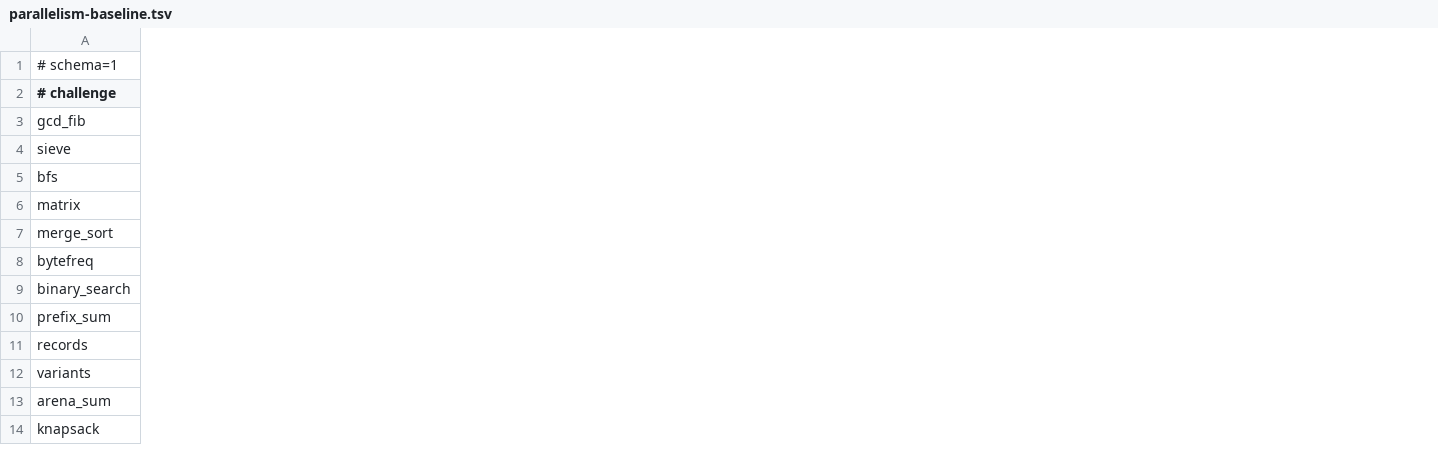
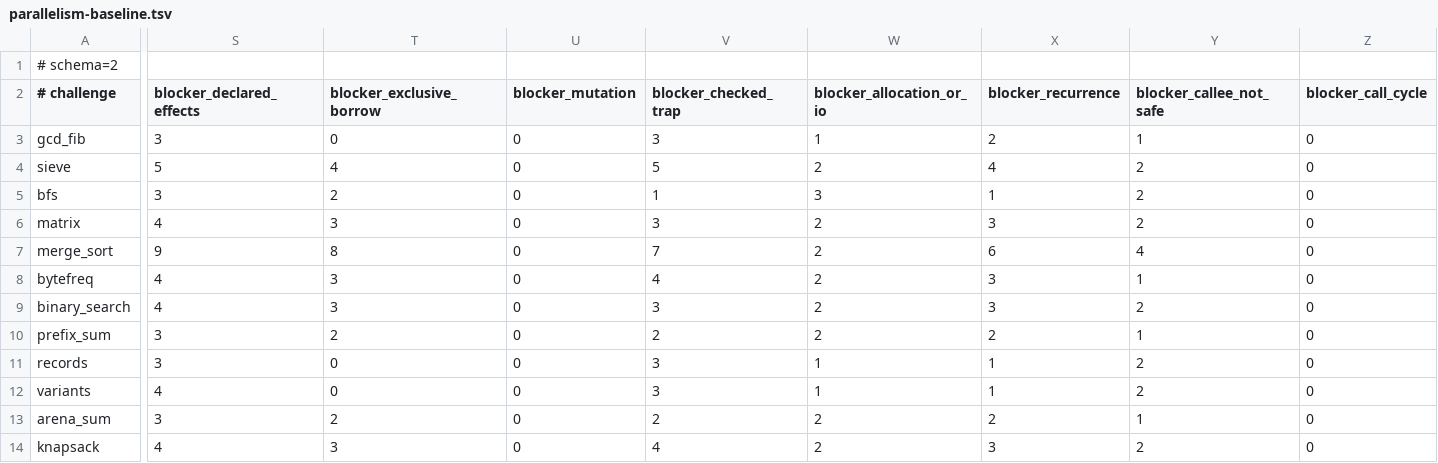
Before and after one commit to pgorzelany/slim, a TSV file: benchmarks/parallelism-baseline.tsv, drawn as a sheet; only a part is shown, gaps mark what is left out; the diff covers the shown part only; the diff names each change by its address in the sheet, - before the commit and + after, or states it on an @@ line.

Commit message:
feat: retain complete parallel blockers

```diff
--- a/benchmarks/parallelism-baseline.tsv
+++ b/benchmarks/parallelism-baseline.tsv
+column S (blocker_declared_effects), rows 3-14: 3 | 5 | 3 | 4 | 9 | 4 | 4 | 3 | 3 | 4 | 3 | 4
+column T (blocker_exclusive_borrow), rows 3-14: 0 | 4 | 2 | 3 | 8 | 3 | 3 | 2 | 0 | 0 | 2 | 3
+column U (blocker_mutation), rows 3-14: all 0
+column V (blocker_checked_trap), rows 3-14: 3 | 5 | 1 | 3 | 7 | 4 | 3 | 2 | 3 | 3 | 2 | 4
+column W (blocker_allocation_or_io), rows 3-14: 1 | 2 | 3 | 2 | 2 | 2 | 2 | 2 | 1 | 1 | 2 | 2
+column X (blocker_recurrence), rows 3-14: 2 | 4 | 1 | 3 | 6 | 3 | 3 | 2 | 1 | 1 | 2 | 3
+column Y (blocker_callee_not_safe), rows 3-14: 1 | 2 | 2 | 2 | 4 | 1 | 2 | 1 | 2 | 2 | 1 | 2
+column Z (blocker_call_cycle), rows 3-14: all 0
-A1 (# challenge): # schema=1
+A1 (# challenge): # schema=2
```
Also changed, not shown: 3 added columns elsewhere in this file, 13 other files.
